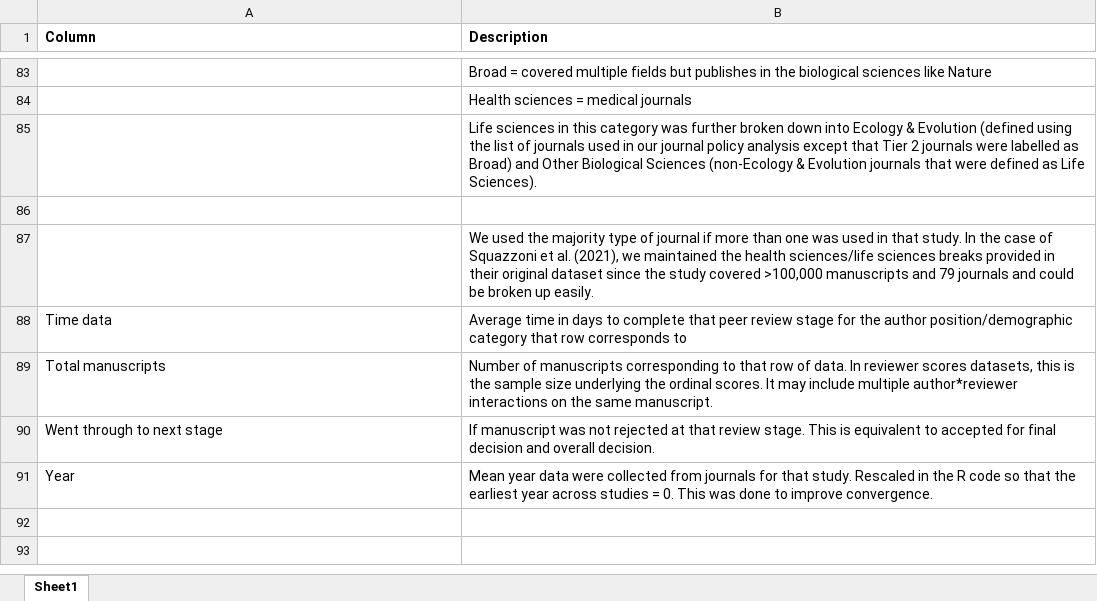
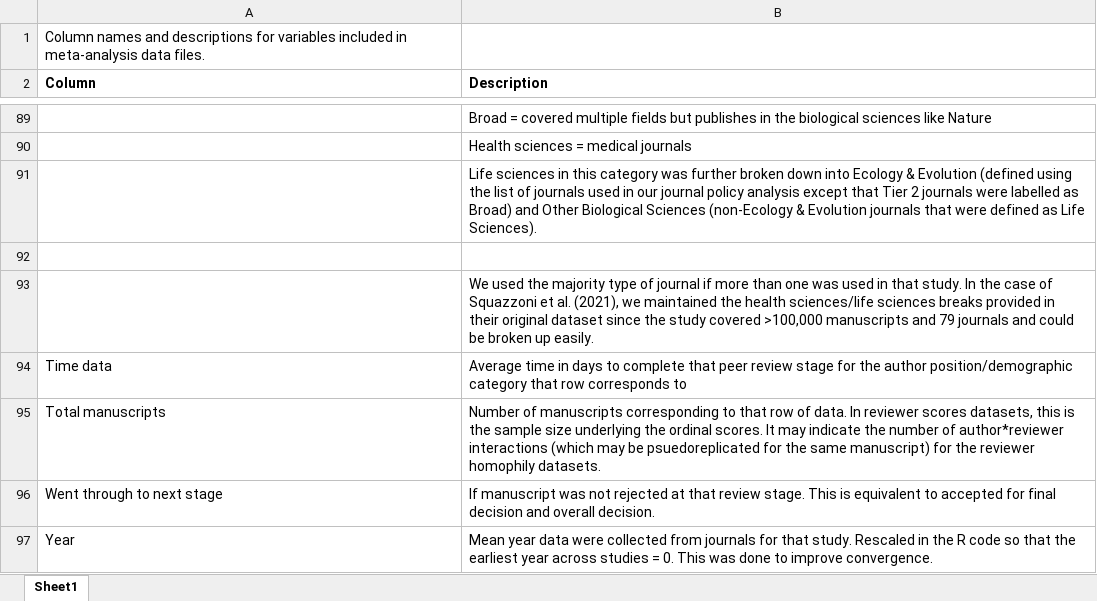
Before and after one commit to CourtneyLDavis/Peer-Review-Perpetuates-Barriers, an Excel workbook: Meta Analysis/Meta Analysis File Meta-Data.xlsx, sheet Sheet1, drawn as a sheet; only a part is shown, gaps mark what is left out; values as stored, in another font and other column widths than the file's, no borders; addresses are those after the commit; the diff covers the shown part only; the diff names each change by its address in the sheet, - before the commit and + after, or states it on an @@ line.

```diff
--- a/Meta Analysis/Meta Analysis File Meta-Data.xlsx (sheet Sheet1)
+++ b/Meta Analysis/Meta Analysis File Meta-Data.xlsx (sheet Sheet1)
+row 1: Column names and descriptions for variables included in meta-analysis data files.
-B95 (Description): …It may include multiple author*reviewer interactions on the same manuscript.
+B95 (Description): …It may indicate the number of author*reviewer interactions (which may be psuedoreplicated for the same manuscript) for the reviewer homophily datasets.
```
Also changed, not shown: 5 added rows, 11 edited cells and cell formats elsewhere in this sheet.
